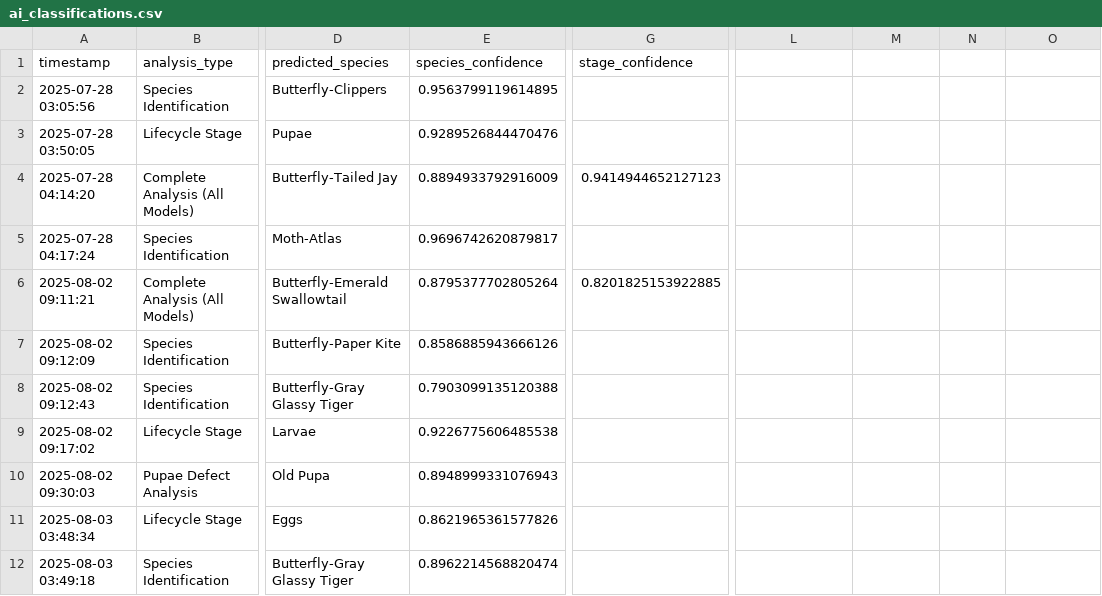
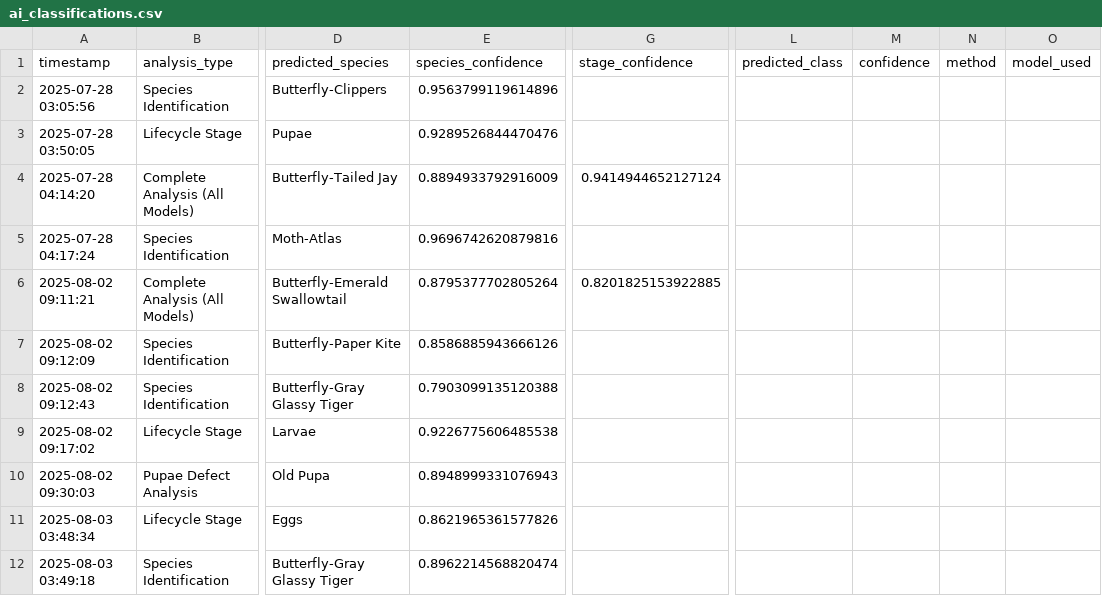
Before and after one commit to winjher/Butterfly-App-AI-Breeding-Management, a CSV file: ai_classifications.csv, drawn as a sheet; only a part is shown, gaps mark what is left out; the diff covers the shown part only; the diff names each change by its address in the sheet, - before the commit and + after, or states it on an @@ line.

```diff
--- a/ai_classifications.csv
+++ b/ai_classifications.csv
-L1: (empty)
+L1: predicted_class
-M1: (empty)
+M1: confidence
-N1: (empty)
+N1: method
-O1: (empty)
+O1: model_used
-E2 (species_confidence): 0.9563799119614895
+E2 (species_confidence): 0.9563799119614896
-G4 (stage_confidence): 0.9414944652127123
+G4 (stage_confidence): 0.9414944652127124
-E5 (species_confidence): 0.9696742620879817
+E5 (species_confidence): 0.9696742620879816
```
Also changed, not shown: 27 added rows and 1 edited cell elsewhere in this file, breeding_tasks.csv, pos_items.csv, 15 other files.
